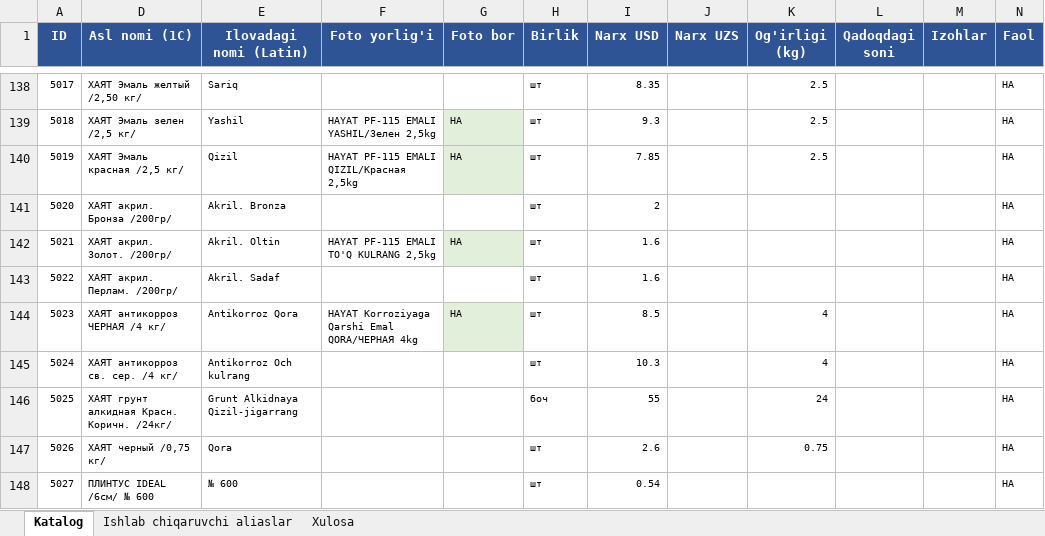
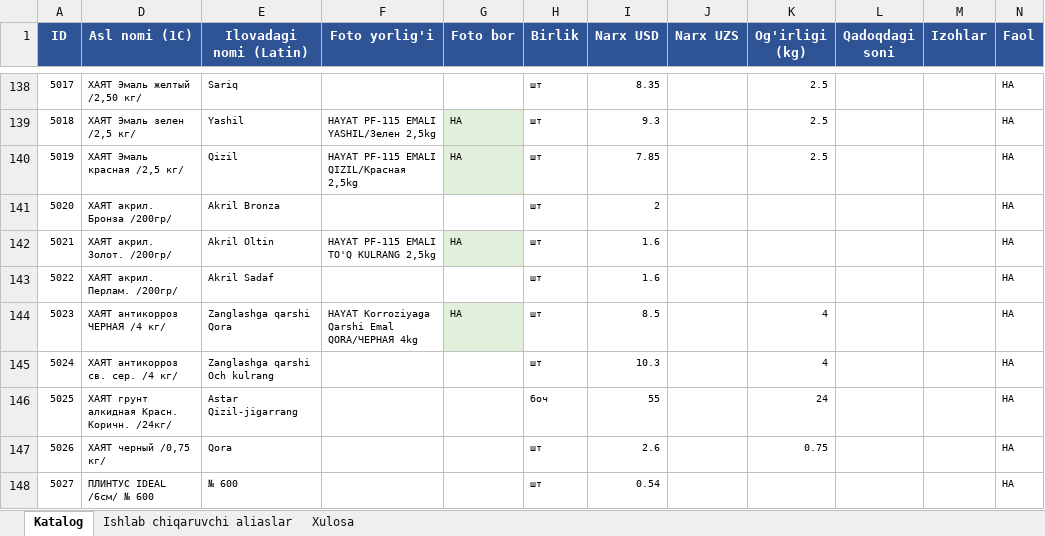
Before and after one commit to Essarasm/telegram-catalog, an Excel workbook: Rassvet_Master.xlsx, sheet Katalog, drawn as a sheet; only a part is shown, gaps mark what is left out; values as stored, in another font and other column widths than the file's, no borders; the diff covers the shown part only; the diff names each change by its address in the sheet, - before the commit and + after, or states it on an @@ line.

```diff
--- a/Rassvet_Master.xlsx (sheet Katalog)
+++ b/Rassvet_Master.xlsx (sheet Katalog)
-E141 (Ilovadagi nomi (Latin)): Akril. Bronza
+E141 (Ilovadagi nomi (Latin)): Akril Bronza
-E142 (Ilovadagi nomi (Latin)): Akril. Oltin
+E142 (Ilovadagi nomi (Latin)): Akril Oltin
-E143 (Ilovadagi nomi (Latin)): Akril. Sadaf
+E143 (Ilovadagi nomi (Latin)): Akril Sadaf
-E144 (Ilovadagi nomi (Latin)): Antikorroz Qora
+E144 (Ilovadagi nomi (Latin)): Zanglashga qarshi Qora
-E145 (Ilovadagi nomi (Latin)): Antikorroz Och kulrang
+E145 (Ilovadagi nomi (Latin)): Zanglashga qarshi Och kulrang
-E146 (Ilovadagi nomi (Latin)): Grunt Alkidnaya Qizil-jigarrang
+E146 (Ilovadagi nomi (Latin)): Astar Qizil-jigarrang
```
Also changed, not shown: 172 edited cells elsewhere in this sheet.
